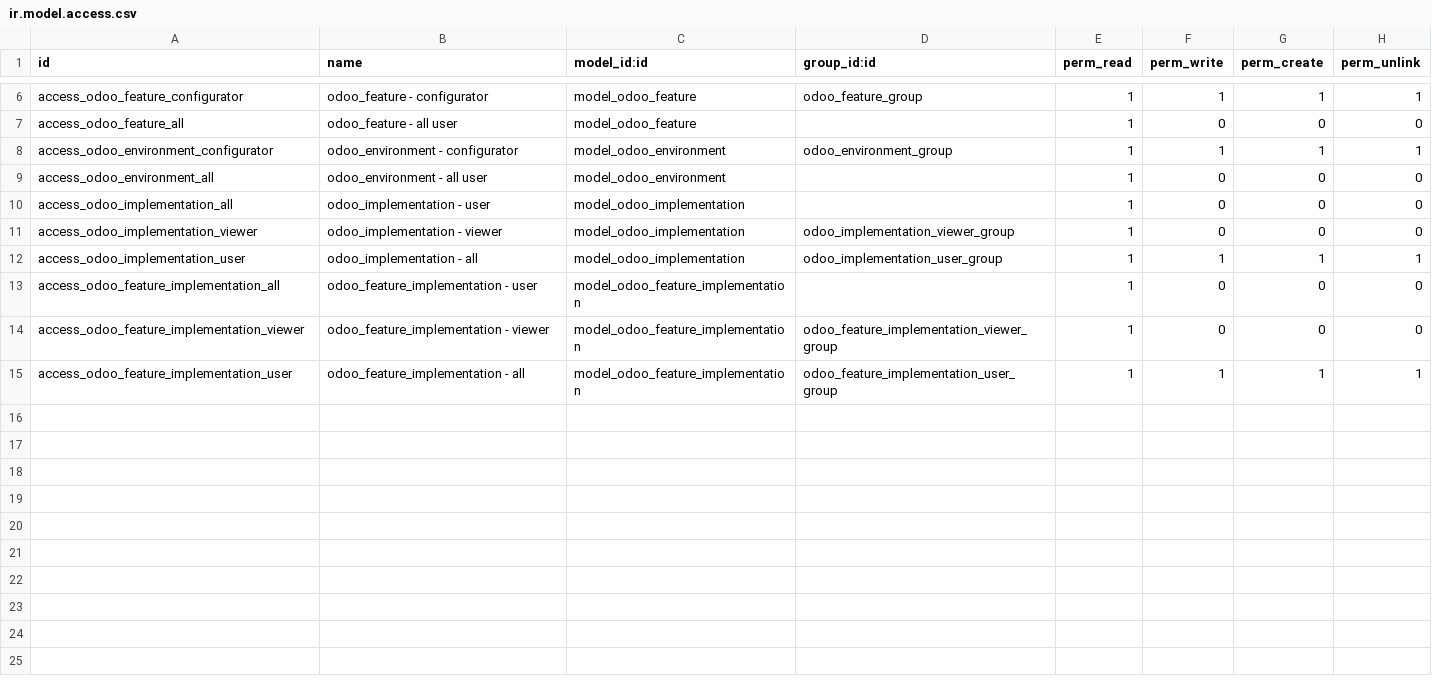
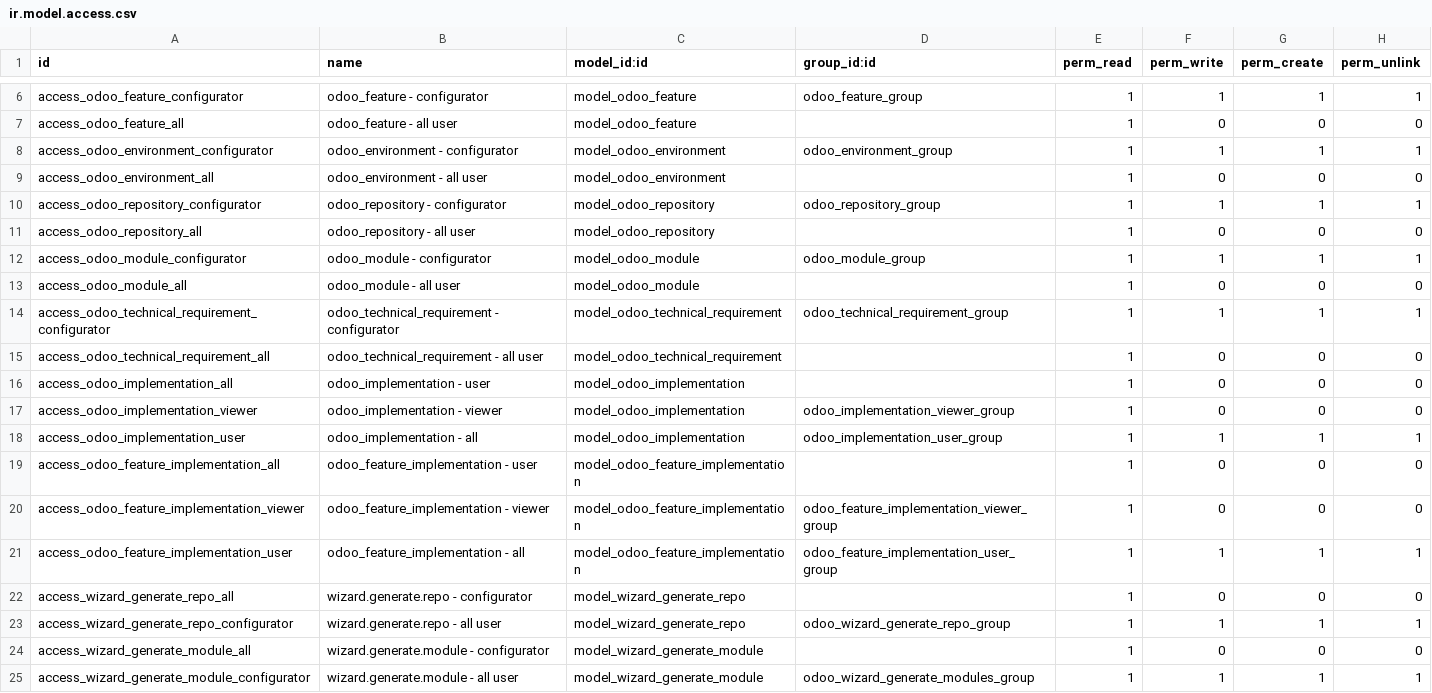
Before and after one commit to open-synergy/ssi-odoo-implementation, a CSV file: ssi_odoo_implementation/security/ir.model.access.csv, drawn as a sheet; only a part is shown, gaps mark what is left out.

Commit message:
[ssi_odoo_implementation] 14.0.2.0.0

```diff
--- a/ssi_odoo_implementation/security/ir.model.access.csv
+++ b/ssi_odoo_implementation/security/ir.model.access.csv
@@ -9,2 +9,8 @@ access_odoo_environment_configurator,odoo_environment - configurator,model_odoo_
 access_odoo_environment_all,odoo_environment - all user,model_odoo_environment,,1,0,0,0
+access_odoo_repository_configurator,odoo_repository - configurator,model_odoo_repository,odoo_repository_group,1,1,1,1
+access_odoo_repository_all,odoo_repository - all user,model_odoo_repository,,1,0,0,0
+access_odoo_module_configurator,odoo_module - configurator,model_odoo_module,odoo_module_group,1,1,1,1
+access_odoo_module_all,odoo_module - all user,model_odoo_module,,1,0,0,0
+access_odoo_technical_requirement_configurator,odoo_technical_requirement - configurator,model_odoo_technical_requirement,odoo_technical_requirement_group,1,1,1,1
+access_odoo_technical_requirement_all,odoo_technical_requirement - all user,model_odoo_technical_requirement,,1,0,0,0
 access_odoo_implementation_all,odoo_implementation - user,model_odoo_implementation,,1,0,0,0
@@ -15 +21,5 @@ access_odoo_feature_implementation_viewer,odoo_feature_implementation - viewer,m
 access_odoo_feature_implementation_user,odoo_feature_implementation - all,model_odoo_feature_implementation,odoo_feature_implementation_user_group,1,1,1,1
+access_wizard_generate_repo_all,wizard.generate.repo - configurator,model_wizard_generate_repo,,1,0,0,0
+access_wizard_generate_repo_configurator,wizard.generate.repo - all user,model_wizard_generate_repo,odoo_wizard_generate_repo_group,1,1,1,1
+access_wizard_generate_module_all,wizard.generate.module - configurator,model_wizard_generate_module,,1,0,0,0
+access_wizard_generate_module_configurator,wizard.generate.module - all user,model_wizard_generate_module,odoo_wizard_generate_modules_group,1,1,1,1
```
Also changed, not shown: 16 other files.
